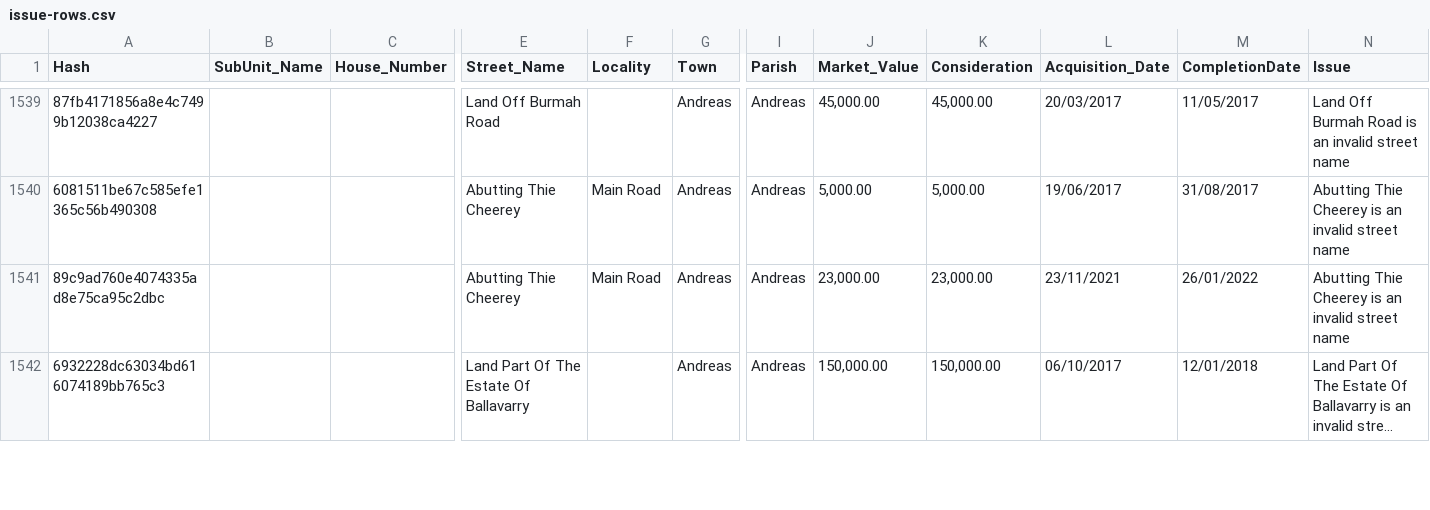
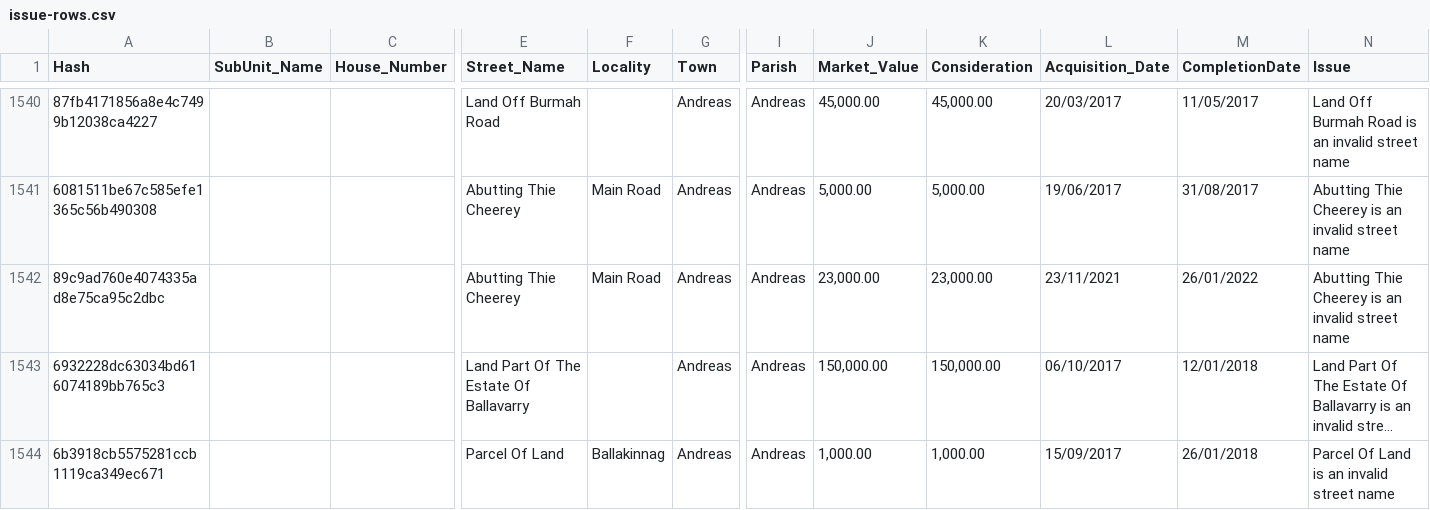
Before and after one commit to dankarran/isleofman-opendata, a CSV file: data/outputs/gov.im/land-transactions/issue-rows.csv, drawn as a sheet; only a part is shown, gaps mark what is left out; long unchanged cells end in …; rows hold the shown columns only; the diff covers the shown part only; the diff names each change by its address in the sheet, - before the commit and + after, or states it on an @@ line.

Commit message:
Remove 'Parcel ' entries from land transaction streets.

```diff
--- a/data/outputs/gov.im/land-transactions/issue-rows.csv
+++ b/data/outputs/gov.im/land-transactions/issue-rows.csv
+row 1544: 6b3918cb5575281ccb1119ca349ec671 |  |  | Parcel Of Land | Ballakinnag | Andreas | Andreas | 1,000.00 | 1,000.00 | 15/09/2017 | 26/01/2018 | Parcel Of Land is an invalid street name
```
Also changed, not shown: 13 added rows elsewhere in this file, data/outputs/gov.im/land-transactions/issues.csv, 1 other file.
